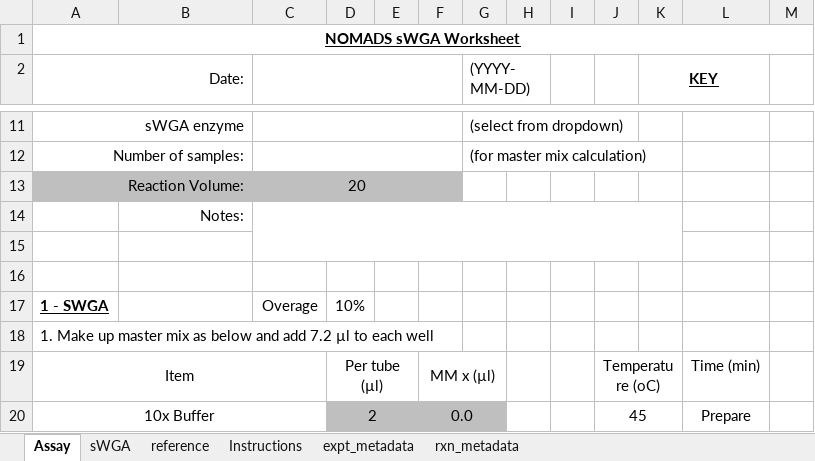
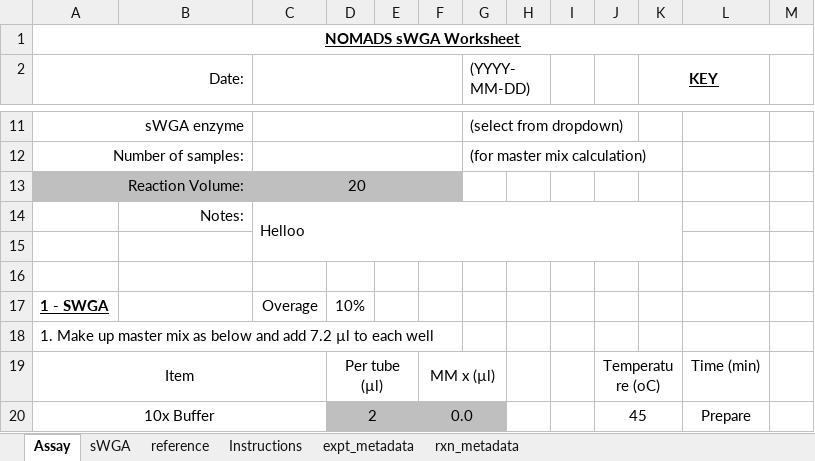
Before and after one commit to nomads-community/warehouse, an Excel workbook: templates/NOMADS_sWGA_Worksheet.xlsx, sheet Assay, drawn as a sheet; only a part is shown, gaps mark what is left out; values as stored, in another font and other column widths than the file's, no borders; conditional formats not drawn; the diff names each change by its address in the sheet, - before the commit and + after, or states it on an @@ line.

```diff
--- a/templates/NOMADS_sWGA_Worksheet.xlsx (sheet Assay)
+++ b/templates/NOMADS_sWGA_Worksheet.xlsx (sheet Assay)
-C14: (empty)
+C14: Helloo
```
Also changed, not shown: sheet expt_metadata.
